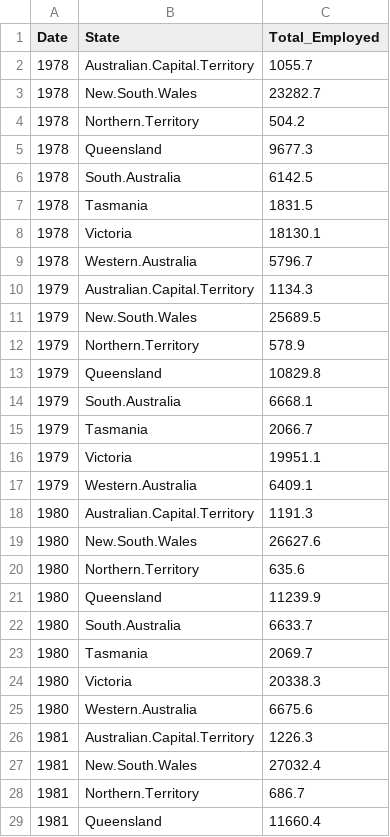
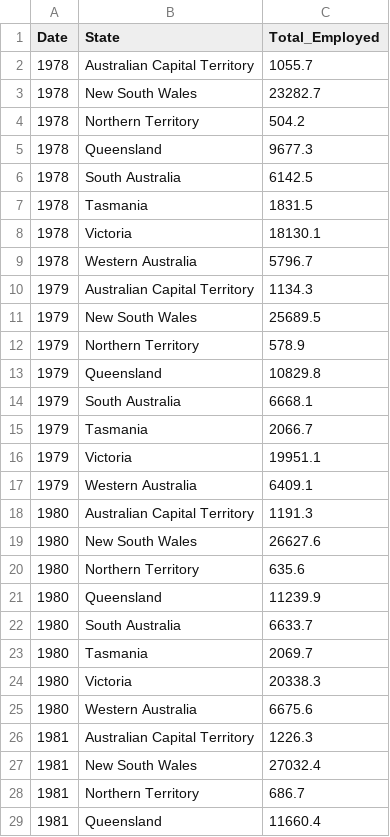
Before and after one commit to szho0067/Data-Vis-A2, a CSV file: Data A2/aggregated_employment_data.csv, drawn as a sheet; only a part is shown; the diff covers the shown part only.

Commit message:
Change State Names Aggregated Data

```diff
--- a/Data A2/aggregated_employment_data.csv
+++ b/Data A2/aggregated_employment_data.csv
@@ -2,3 +2,3 @@
-1978,"Australian.Capital.Territory",1055.7
-1978,"New.South.Wales",23282.7
-1978,"Northern.Territory",504.2
+1978,Australian Capital Territory,1055.7
+1978,New South Wales,23282.7
+1978,Northern Territory,504.2
@@ -6 +6 @@
-1978,"South.Australia",6142.5
+1978,South Australia,6142.5
@@ -9,4 +9,4 @@
-1978,"Western.Australia",5796.7
-1979,"Australian.Capital.Territory",1134.3
-1979,"New.South.Wales",25689.5
-1979,"Northern.Territory",578.9
+1978,Western Australia,5796.7
+1979,Australian Capital Territory,1134.3
+1979,New South Wales,25689.5
+1979,Northern Territory,578.9
@@ -14 +14 @@
-1979,"South.Australia",6668.1
+1979,South Australia,6668.1
@@ -17,4 +17,4 @@
-1979,"Western.Australia",6409.1
-1980,"Australian.Capital.Territory",1191.3
-1980,"New.South.Wales",26627.6
-1980,"Northern.Territory",635.6
+1979,Western Australia,6409.1
+1980,Australian Capital Territory,1191.3
+1980,New South Wales,26627.6
+1980,Northern Territory,635.6
@@ -22 +22 @@
-1980,"South.Australia",6633.7
+1980,South Australia,6633.7
@@ -25,4 +25,4 @@
-1980,"Western.Australia",6675.6
-1981,"Australian.Capital.Territory",1226.3
-1981,"New.South.Wales",27032.4
-1981,"Northern.Territory",686.7
+1980,Western Australia,6675.6
+1981,Australian Capital Territory,1226.3
+1981,New South Wales,27032.4
+1981,Northern Territory,686.7
```
Also changed, not shown: 32 edited cells elsewhere in this file.
